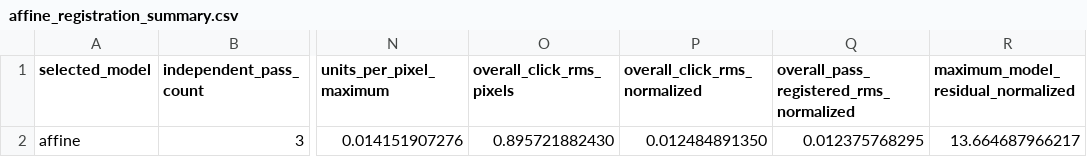
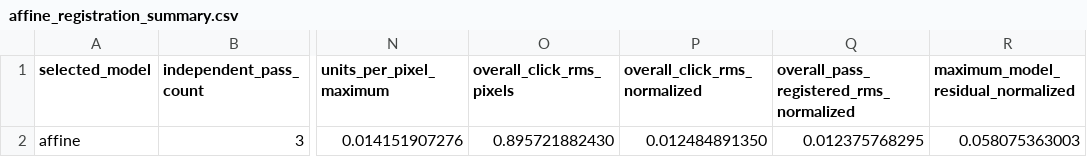
Before and after one commit to salahealer9/new-jerusalem-geometry, a CSV file: data/calibration/figure14/derived/affine_registration_summary.csv, drawn as a sheet; only a part is shown, gaps mark what is left out; the diff names each change by its address in the sheet, - before the commit and + after, or states it on an @@ line.

```diff
--- a/data/calibration/figure14/derived/affine_registration_summary.csv
+++ b/data/calibration/figure14/derived/affine_registration_summary.csv
-R2: 13.664687966217
+R2: 0.058075363003
```
Also changed, not shown: data/calibration/figure14/derived/registered_landmark_centroids.csv, 10 other files.
